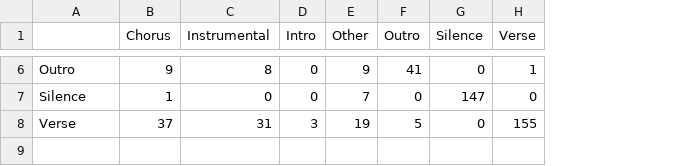
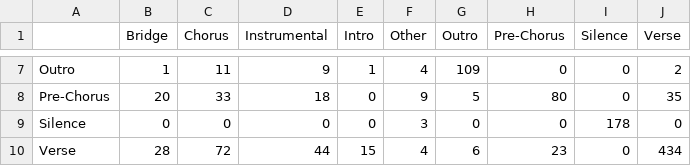
Before and after one commit to mustafagoktugibolar/automated-music-segmentation, a CSV file: models/evaluation/confusion_matrix_test.csv, drawn as a sheet; only a part is shown, gaps mark what is left out; addresses are those after the commit; the diff covers the shown part only; the diff names each change by its address in the sheet, - before the commit and + after, or states it on an @@ line.

```diff
--- a/models/evaluation/confusion_matrix_test.csv
+++ b/models/evaluation/confusion_matrix_test.csv
+column B (Bridge), row 7: 1; rows 9-10: 0 | 28
+column H (Pre-Chorus), row 7: 0; rows 9-10: 0 | 23
-C7 (Chorus): 9
+C7 (Chorus): 11
-D7 (Instrumental): 8
+D7 (Instrumental): 9
-E7 (Intro): 0
+E7 (Intro): 1
-F7 (Other): 9
+F7 (Other): 4
-G7 (Outro): 41
+G7 (Outro): 109
-J7 (Verse): 1
+J7 (Verse): 2
+row 8: Pre-Chorus | 20 | 33 | 18 | 0 | 9 | 5 | 80 | 0 | 35
-C9 (Chorus): 1
+C9 (Chorus): 0
-F9 (Other): 7
+F9 (Other): 3
-I9 (Silence): 147
+I9 (Silence): 178
-C10 (Chorus): 37
+C10 (Chorus): 72
-D10 (Instrumental): 31
+D10 (Instrumental): 44
-E10 (Intro): 3
+E10 (Intro): 15
-F10 (Other): 19
+F10 (Other): 4
-G10 (Outro): 5
+G10 (Outro): 6
-J10 (Verse): 155
+J10 (Verse): 434
```
Also changed, not shown: 1 added row and 25 edited cells elsewhere in this file, models/evaluation/confusion_matrix_val.csv, models/evaluation/metrics_by_seed.csv, 35 other files.
